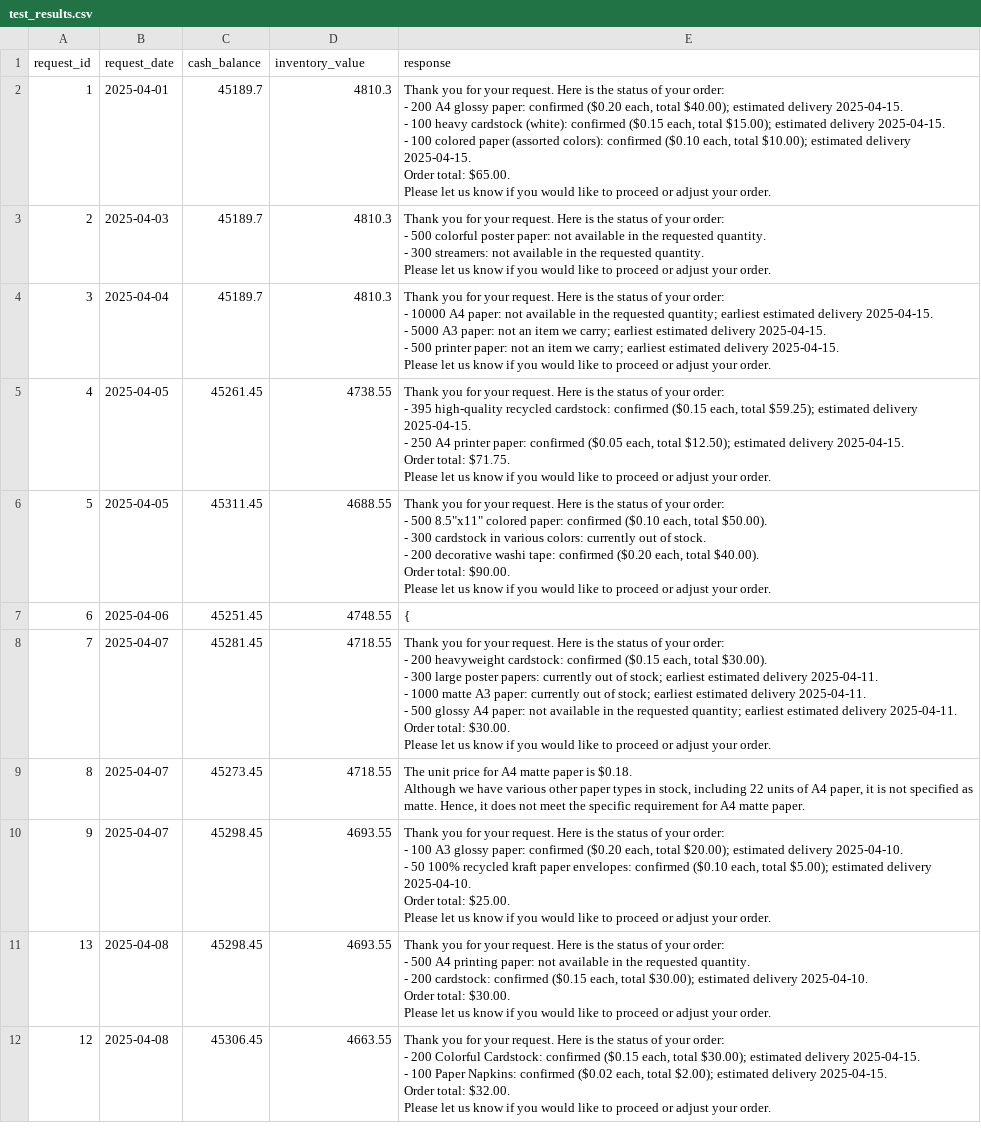
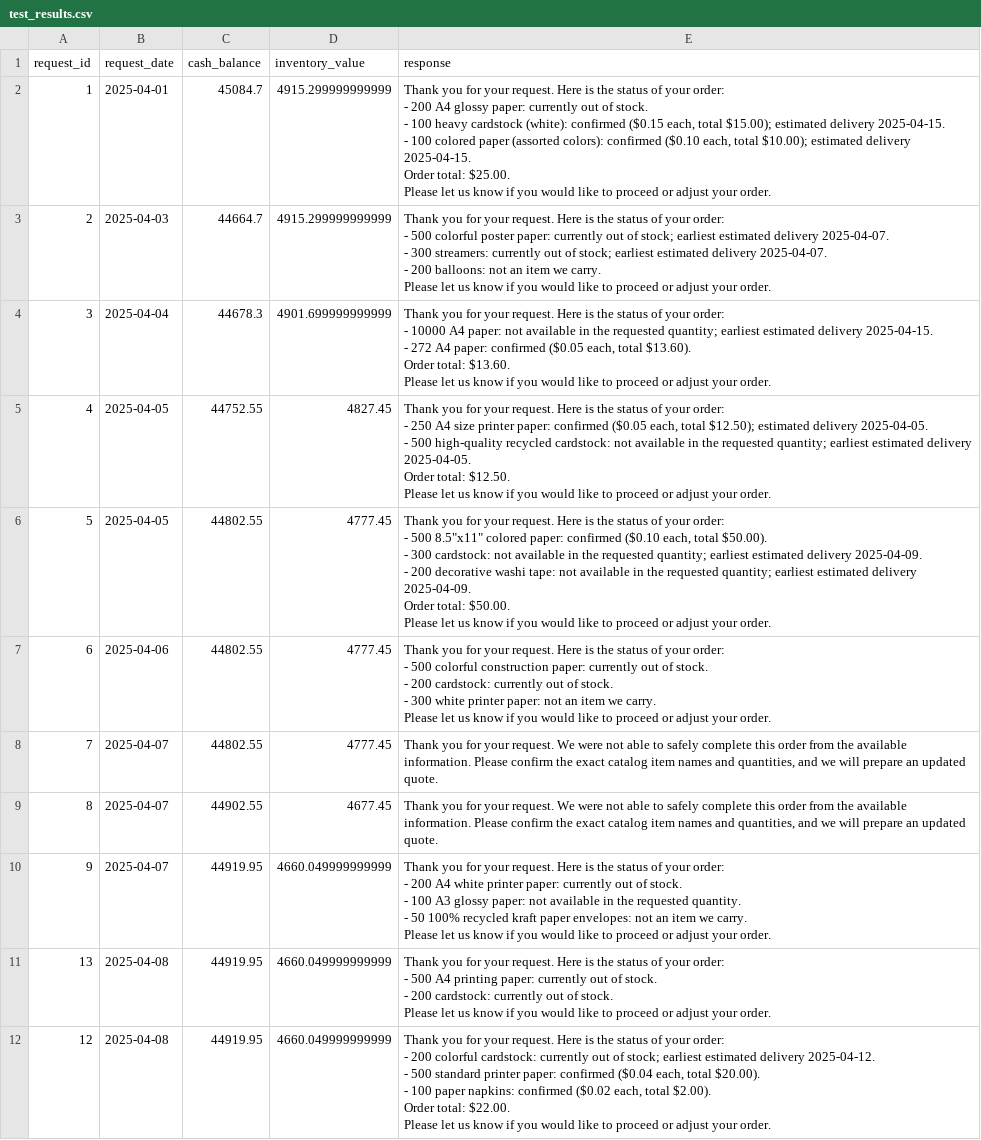
Before and after one commit to thebreadishard/udacity-beavers-choice, a CSV file: test_results.csv, drawn as a sheet; only a part is shown; ↵ is a line break in a cell; the diff covers the shown part only; the diff names each change by its address in the sheet, - before the commit and + after, or states it on an @@ line.

Commit message:
Replace raw-prose fallback with retry + generic safe message; regenerate results

```diff
--- a/test_results.csv
+++ b/test_results.csv
-C2 (cash_balance): 45189.7
+C2 (cash_balance): 45084.7
-D2:D3 (inventory_value): 4810.3
+D2:D3 (inventory_value): 4915.299999999999
-E2 (response): …glossy paper: confirmed ($0.20 each, total $40.00); estimated delivery 2025-04-15. ↵ - 100 heavy cardstock (white): confirmed ($0.15 each, total $15.00); estimated delivery 2025-04-15. ↵ - 100 colored paper (assorted colors): confirmed ($0.10 each, total $10.00); estimated delivery 2025-04-15. ↵ Order total: $65.00. ↵ Please let…
+E2 (response): …glossy paper: currently out of stock. ↵ - 100 heavy cardstock (white): confirmed ($0.15 each, total $15.00); estimated delivery 2025-04-15. ↵ - 100 colored paper (assorted colors): confirmed ($0.10 each, total $10.00); estimated delivery 2025-04-15. ↵ Order total: $25.00. ↵ Please let…
-C3 (cash_balance): 45189.7
+C3 (cash_balance): 44664.7
-E3 (response): …poster paper: not available in the requested quantity. ↵ - 300 streamers: not available in the requested quantity. ↵ Please let…
+E3 (response): …poster paper: currently out of stock; earliest estimated delivery 2025-04-07. ↵ - 300 streamers: currently out of stock; earliest estimated delivery 2025-04-07. ↵ - 200 balloons: not an item we carry. ↵ Please let…
-C4 (cash_balance): 45189.7
+C4 (cash_balance): 44678.3
-D4 (inventory_value): 4810.3
+D4 (inventory_value): 4901.699999999999
-E4 (response): …2025-04-15. ↵ - 5000 A3 paper: not an item we carry; earliest estimated delivery 2025-04-15. ↵ - 500 printer paper: not an item we carry; earliest estimated delivery 2025-04-15. ↵ Please let…
+E4 (response): …2025-04-15. ↵ - 272 A4 paper: confirmed ($0.05 each, total $13.60). ↵ Order total: $13.60. ↵ Please let…
-C5 (cash_balance): 45261.45
+C5 (cash_balance): 44752.55
-D5 (inventory_value): 4738.55
+D5 (inventory_value): 4827.45
-E5 (response): …order: ↵ - 395 high-quality recycled cardstock: confirmed ($0.15 each, total $59.25); estimated delivery 2025-04-15. ↵ - 250 A4 printer paper: confirmed ($0.05 each, total $12.50); estimated delivery 2025-04-15. ↵ Order total: $71.75. ↵ Please let…
+E5 (response): …order: ↵ - 250 A4 size printer paper: confirmed ($0.05 each, total $12.50); estimated delivery 2025-04-05. ↵ - 500 high-quality recycled cardstock: not available in the requested quantity; earliest estimated delivery 2025-04-05. ↵ Order total: $12.50. ↵ Please let…
-C6 (cash_balance): 45311.45
+C6 (cash_balance): 44802.55
-D6 (inventory_value): 4688.55
+D6 (inventory_value): 4777.45
-E6 (response): …- 300 cardstock in various colors: currently out of stock. ↵ - 200 decorative washi tape: confirmed ($0.20 each, total $40.00). ↵ Order total: $90.00. ↵ Please let…
+E6 (response): …- 300 cardstock: not available in the requested quantity; earliest estimated delivery 2025-04-09. ↵ - 200 decorative washi tape: not available in the requested quantity; earliest estimated delivery 2025-04-09. ↵ Order total: $50.00. ↵ Please let…
-C7 (cash_balance): 45251.45
+C7 (cash_balance): 44802.55
-D7 (inventory_value): 4748.55
+D7 (inventory_value): 4777.45
-E7 (response): {
+E7 (response): Thank you for your request. Here is the status of your order: ↵ - 500 colorful construction paper: currently out of stock. ↵ - 200 cardstock: currently out of stock. ↵ - 300 white printer paper: not an item we carry. ↵ Please let us know if you would like to proceed or adjust your order.
-C8 (cash_balance): 45281.45
+C8 (cash_balance): 44802.55
-D8 (inventory_value): 4718.55
+D8 (inventory_value): 4777.45
-E8 (response): …your request. Here is the status of your order: ↵ - 200 heavyweight cardstock: confirmed ($0.15 each, total $30.00). ↵ - 300 large poster papers: currently out of stock; earliest estimated delivery 2025-04-11. ↵ - 1000 matte A3 paper: currently out of stock; earliest estimated delivery 2025-04-11. ↵ - 500 glossy A4 paper: not available in the requested quantity; earliest estimated delivery 2025-04-11. ↵ Order total: $30.00. ↵ Please let us know if you would like to proceed or adjust your order.
+E8 (response): …your request. We were not able to safely complete this order from the available information. Please confirm the exact catalog item names and quantities, and we will prepare an updated quote.
-C9 (cash_balance): 45273.45
+C9 (cash_balance): 44902.55
-D9 (inventory_value): 4718.55
+D9 (inventory_value): 4677.45
-E9 (response): The unit price for A4 matte paper is $0.18. ↵ Although we have various other paper types in stock, including 22 units of A4 paper, it is not specified as matte. Hence, it does not meet the specific requirement for A4 matte paper.
+E9 (response): Thank you for your request. We were not able to safely complete this order from the available information. Please confirm the exact catalog item names and quantities, and we will prepare an updated quote.
-C10:C11 (cash_balance): 45298.45
+C10:C11 (cash_balance): 44919.95
-D10:D11 (inventory_value): 4693.55
+D10:D11 (inventory_value): 4660.049999999999
-E10 (response): …order: ↵ - 100 A3 glossy paper: confirmed ($0.20 each, total $20.00); estimated delivery 2025-04-10. ↵ - 50 100% recycled kraft paper envelopes: confirmed ($0.10 each, total $5.00); estimated delivery 2025-04-10. ↵ Order total: $25.00. ↵ Please let…
+E10 (response): …order: ↵ - 200 A4 white printer paper: currently out of stock. ↵ - 100 A3 glossy paper: not available in the requested quantity. ↵ - 50 100% recycled kraft paper envelopes: not an item we carry. ↵ Please let…
-E11 (response): …printing paper: not available in the requested quantity. ↵ - 200 cardstock: confirmed ($0.15 each, total $30.00); estimated delivery 2025-04-10. ↵ Order total: $30.00. ↵ Please let…
+E11 (response): …printing paper: currently out of stock. ↵ - 200 cardstock: currently out of stock. ↵ Please let…
-C12 (cash_balance): 45306.45
+C12 (cash_balance): 44919.95
-D12 (inventory_value): 4663.55
+D12 (inventory_value): 4660.049999999999
-E12 (response): …- 200 Colorful Cardstock: confirmed ($0.15 each, total $30.00); estimated delivery 2025-04-15. ↵ - 100 Paper Napkins: confirmed ($0.02 each, total $2.00); estimated delivery 2025-04-15. ↵ Order total: $32.00. ↵ Please let…
+E12 (response): …- 200 colorful cardstock: currently out of stock; earliest estimated delivery 2025-04-12. ↵ - 500 standard printer paper: confirmed ($0.04 each, total $20.00). ↵ - 100 paper napkins: confirmed ($0.02 each, total $2.00). ↵ Order total: $22.00. ↵ Please let…
```
Also changed, not shown: 27 edited cells elsewhere in this file, 2 other files.
